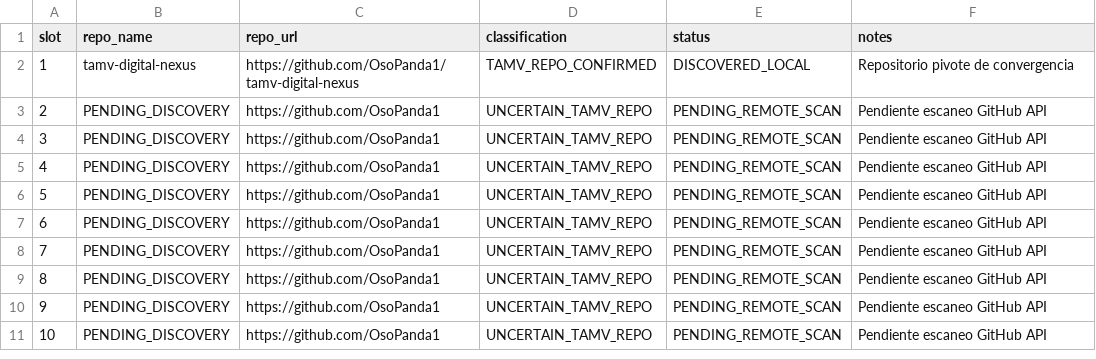
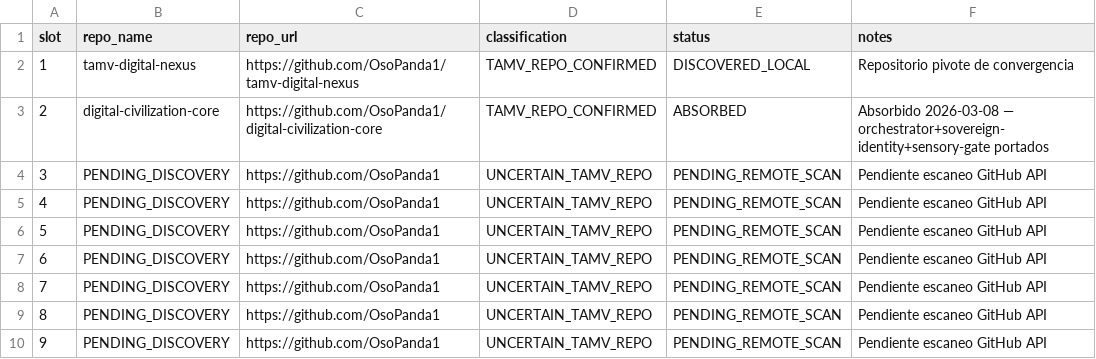
Before and after one commit to OsoPanda1/tamv-digital-nexus, a CSV file: docs/repo-unification/REPO_REGISTRY_177.csv, drawn as a sheet; only a part is shown; the shorter side is filled out with more unchanged rows.

```diff
--- a/docs/repo-unification/REPO_REGISTRY_177.csv
+++ b/docs/repo-unification/REPO_REGISTRY_177.csv
@@ -2,3 +2,3 @@ slot,repo_name,repo_url,classification,status,notes
 1,tamv-digital-nexus,https://github.com/OsoPanda1/tamv-digital-nexus,TAMV_REPO_CONFIRMED,DISCOVERED_LOCAL,Repositorio pivote de convergencia
-2,PENDING_DISCOVERY,https://github.com/OsoPanda1,UNCERTAIN_TAMV_REPO,PENDING_REMOTE_SCAN,Pendiente escaneo GitHub API
+2,digital-civilization-core,https://github.com/OsoPanda1/digital-civilization-core,TAMV_REPO_CONFIRMED,ABSORBED,Absorbido 2026-03-08 — orchestrator+sovereign-identity+sensory-gate portados
 3,PENDING_DISCOVERY,https://github.com/OsoPanda1,UNCERTAIN_TAMV_REPO,PENDING_REMOTE_SCAN,Pendiente escaneo GitHub API
```
Also changed, not shown: 2 other files.
